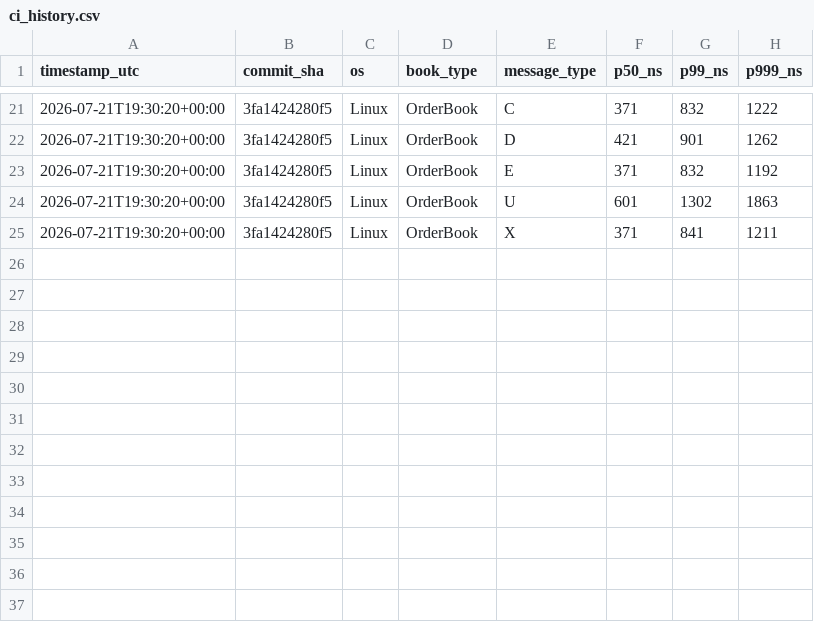
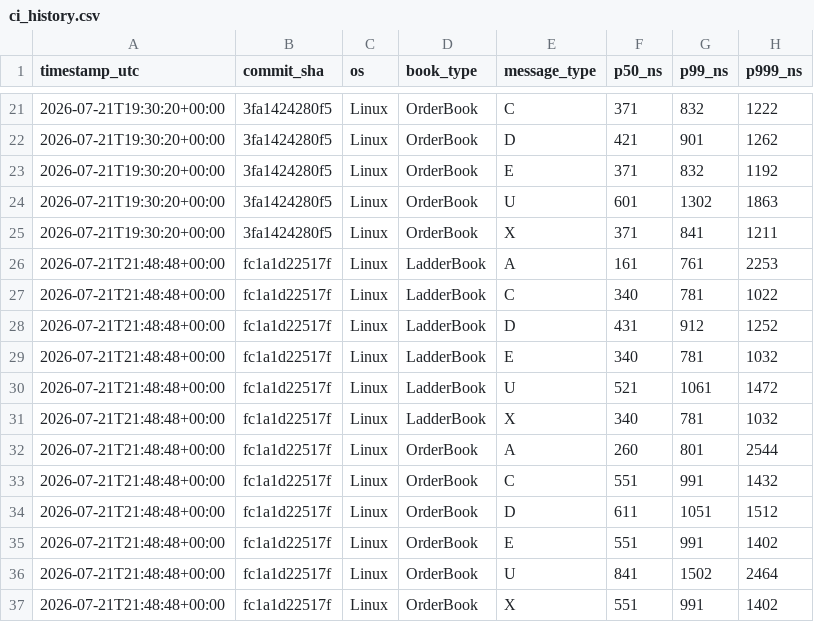
Before and after one commit to Manav0559/itch-lob-engine, a CSV file: bench/ci_history.csv, drawn as a sheet; only a part is shown, gaps mark what is left out.

```diff
--- a/bench/ci_history.csv
+++ b/bench/ci_history.csv
@@ -25 +25,13 @@ timestamp_utc,commit_sha,os,book_type,message_type,p50_ns,p99_ns,p999_ns
 2026-07-21T19:30:20+00:00,3fa1424280f5,Linux,OrderBook,X,371,841,1211
+2026-07-21T21:48:48+00:00,fc1a1d22517f,Linux,LadderBook,A,161,761,2253
+2026-07-21T21:48:48+00:00,fc1a1d22517f,Linux,LadderBook,C,340,781,1022
+2026-07-21T21:48:48+00:00,fc1a1d22517f,Linux,LadderBook,D,431,912,1252
+2026-07-21T21:48:48+00:00,fc1a1d22517f,Linux,LadderBook,E,340,781,1032
+2026-07-21T21:48:48+00:00,fc1a1d22517f,Linux,LadderBook,U,521,1061,1472
+2026-07-21T21:48:48+00:00,fc1a1d22517f,Linux,LadderBook,X,340,781,1032
+2026-07-21T21:48:48+00:00,fc1a1d22517f,Linux,OrderBook,A,260,801,2544
+2026-07-21T21:48:48+00:00,fc1a1d22517f,Linux,OrderBook,C,551,991,1432
+2026-07-21T21:48:48+00:00,fc1a1d22517f,Linux,OrderBook,D,611,1051,1512
+2026-07-21T21:48:48+00:00,fc1a1d22517f,Linux,OrderBook,E,551,991,1402
+2026-07-21T21:48:48+00:00,fc1a1d22517f,Linux,OrderBook,U,841,1502,2464
+2026-07-21T21:48:48+00:00,fc1a1d22517f,Linux,OrderBook,X,551,991,1402
```
